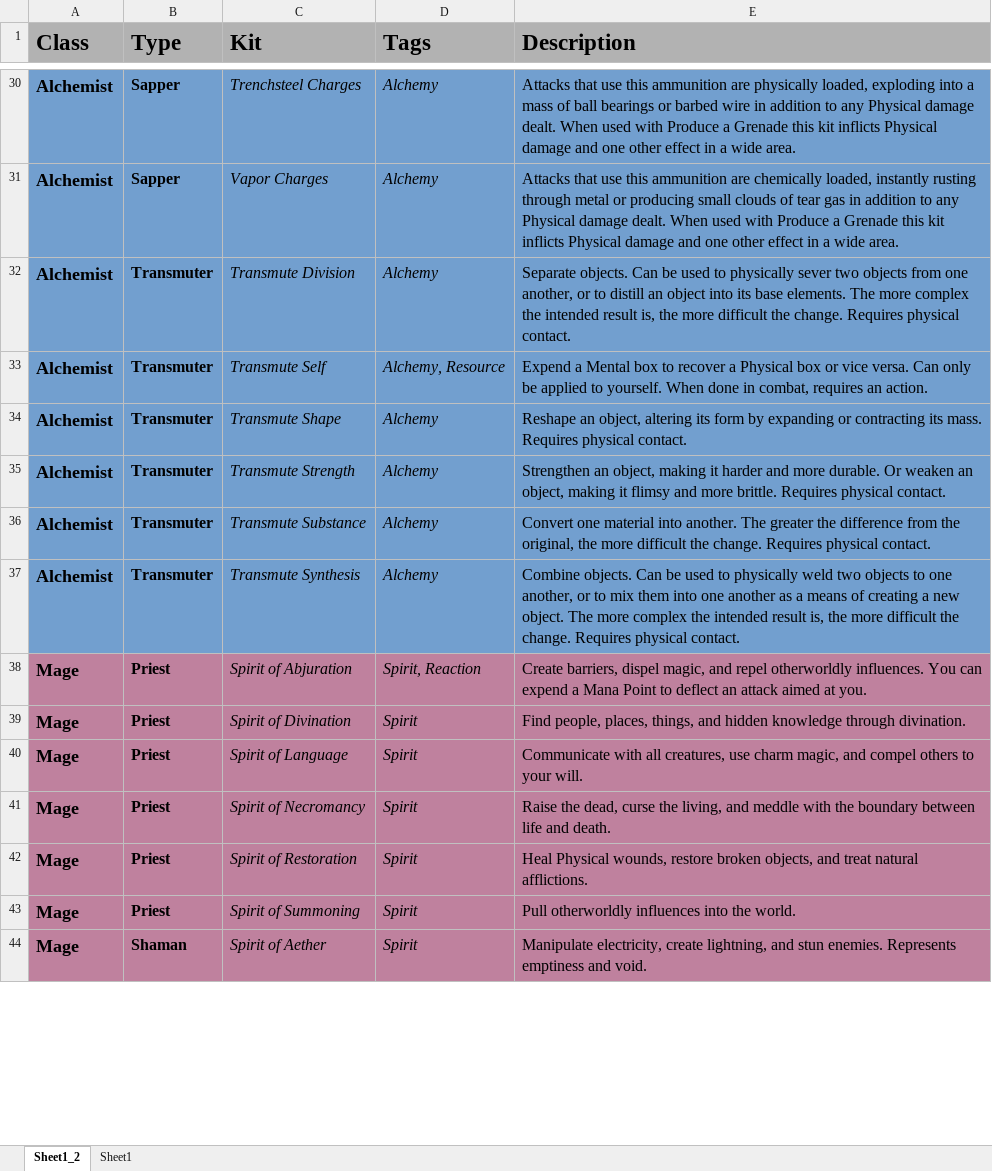
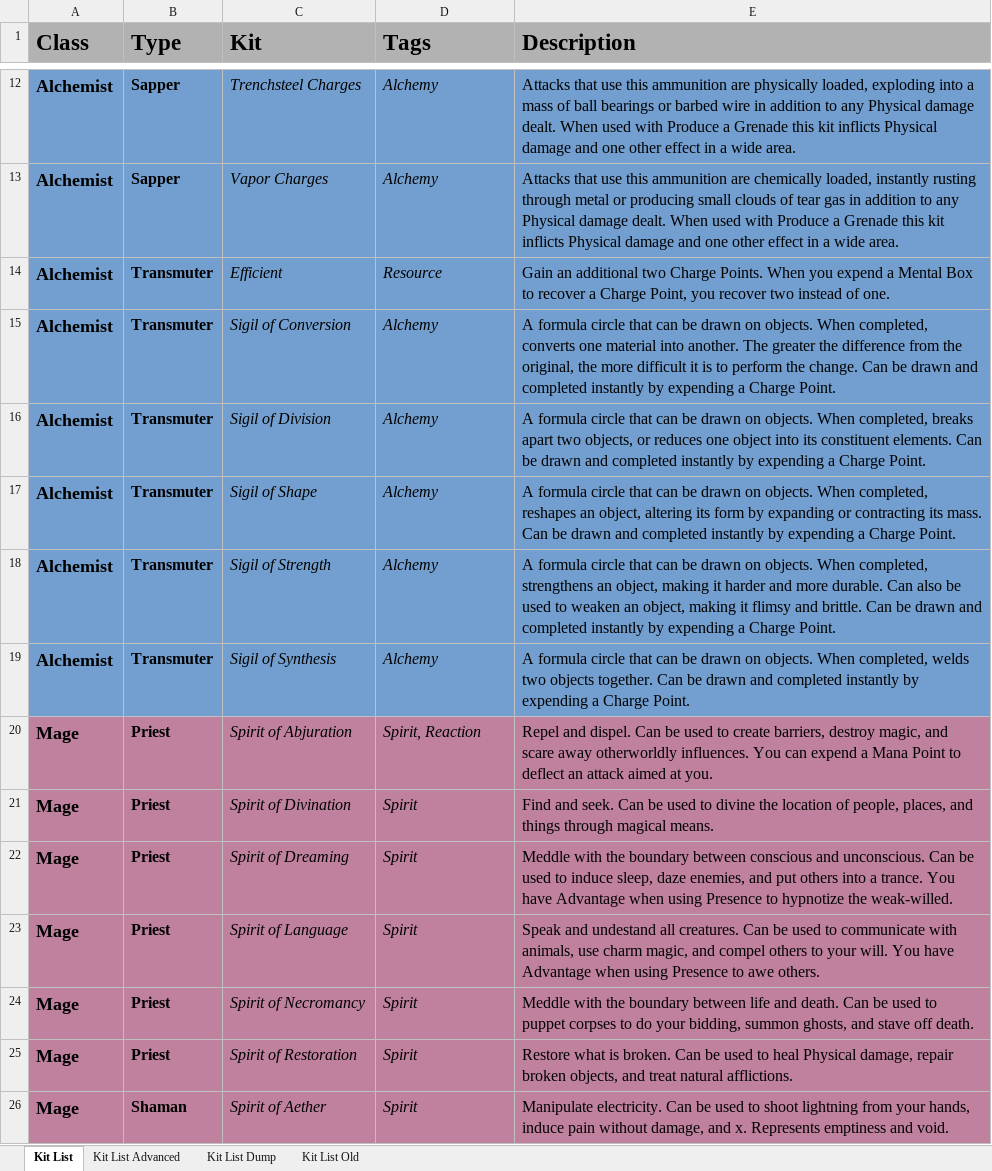
Before and after one commit to miracuse/miracuse.github.io, an Excel workbook: miracuse_kits.xlsx, sheet Kit List, drawn as a sheet; only a part is shown, gaps mark what is left out; values as stored, in another font and other column widths than the file's, no borders; charts and pictures not drawn; removed rows and columns are numbered as before the commit, all else as after; the diff covers the shown part only; the diff names each change by its address in the sheet, - before the commit and + after, or states it on an @@ line.

```diff
--- a/miracuse_kits.xlsx (sheet Kit List)
+++ b/miracuse_kits.xlsx (sheet Kit List)
-sheet tab: Sheet1_2
+sheet tab: Kit List
-sheet tab: Sheet1
+sheet tab: Kit List Advanced
+sheet tab: Kit List Dump
+sheet tab: Kit List Old
+row 14: Alchemist | Transmuter | Efficient | Resource | Gain an additional two Charge Points. When you expend a Mental Box to recover a Charge Point, you recover two instead of one.
-C15 (Kit): Transmute Division
+C15 (Kit): Sigil of Conversion
-E15 (Description): Separate objects. Can be used to physically sever two objects from one another, or to distill an object into its base elements. The more complex the intended result is, the more difficult the change. Requires physical contact.
+E15 (Description): A formula circle that can be drawn on objects. When completed, converts one material into another. The greater the difference from the original, the more difficult it is to perform the change. Can be drawn and completed instantly by expending a Charge Point.
-row 33: Alchemist | Transmuter | Transmute Self | Alchemy, Resource | Expend a Mental box to recover a Physical box or vice versa. Can only be applied to yourself. When done in combat, requires an action.
-C16 (Kit): Transmute Shape
+C16 (Kit): Sigil of Division
-E16 (Description): Reshape an object, altering its form by expanding or contracting its mass. Requires physical contact.
+E16 (Description): A formula circle that can be drawn on objects. When completed, breaks apart two objects, or reduces one object into its constituent elements. Can be drawn and completed instantly by expending a Charge Point.
-C17 (Kit): Transmute Strength
+C17 (Kit): Sigil of Shape
-E17 (Description): Strengthen an object, making it harder and more durable. Or weaken an object, making it flimsy and more brittle. Requires physical contact.
+E17 (Description): A formula circle that can be drawn on objects. When completed, reshapes an object, altering its form by expanding or contracting its mass. Can be drawn and completed instantly by expending a Charge Point.
-C18 (Kit): Transmute Substance
+C18 (Kit): Sigil of Strength
-E18 (Description): Convert one material into another. The greater the difference from the original, the more difficult the change. Requires physical contact.
+E18 (Description): A formula circle that can be drawn on objects. When completed, strengthens an object, making it harder and more durable. Can also be used to weaken an object, making it flimsy and brittle. Can be drawn and completed instantly by expending a Charge Point.
-C19 (Kit): Transmute Synthesis
+C19 (Kit): Sigil of Synthesis
-E19 (Description): Combine objects. Can be used to physically weld two objects to one another, or to mix them into one another as a means of creating a new object. The more complex the intended result is, the more difficult the change. Requires physical contact.
+E19 (Description): A formula circle that can be drawn on objects. When completed, welds two objects together. Can be drawn and completed instantly by expending a Charge Point.
-E20 (Description): Create barriers, dispel magic, and repel otherworldly influences.…
+E20 (Description): Repel and dispel. Can be used to create barriers, destroy magic, and scare away otherworldly influences.…
-E21 (Description): Find people, places, things, and hidden knowledge through divination.
+E21 (Description): Find and seek. Can be used to divine the location of people, places, and things through magical means.
+row 22: Mage | Priest | Spirit of Dreaming | Spirit | Meddle with the boundary between conscious and unconscious. Can be used to induce sleep, daze enemies, and put others into a trance. You have Advantage when using Presence to hypnotize the weak-willed.
-E23 (Description): Communicate with all creatures, use charm magic, and compel others to your will.
+E23 (Description): Speak and undestand all creatures. Can be used to communicate with animals, use charm magic, and compel others to your will. You have Advantage when using Presence to awe others.
-E24 (Description): Raise the dead, curse the living, and meddle with the boundary between life and death.
+E24 (Description): Meddle with the boundary between life and death. Can be used to puppet corpses to do your bidding, summon ghosts, and stave off death.
-E25 (Description): Heal Physical wounds, restore broken objects,…
+E25 (Description): Restore what is broken. Can be used to heal Physical damage, repair broken objects,…
-row 43: Mage | Priest | Spirit of Summoning | Spirit | Pull otherworldly influences into the world.
-E26 (Description): Manipulate electricity, create lightning, and stun enemies. Represents emptiness…
+E26 (Description): Manipulate electricity. Can be used to shoot lightning from your hands, induce pain without damage, and x. Represents emptiness…
```
Also changed, not shown: 3 added rows, 21 removed rows and 31 edited cells elsewhere in this sheet, sheet Kit List Advanced, charts or pictures, 41 other files.
